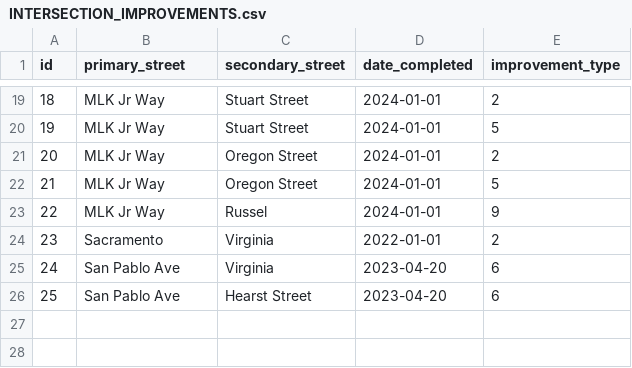
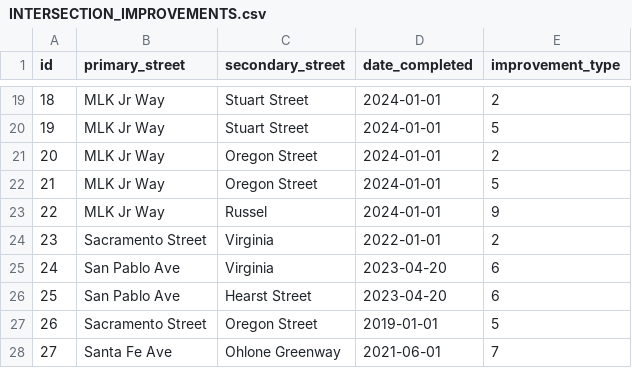
Before and after one commit to radical-bike-lobby/switrs-db, a CSV file: berkeley-tables/INTERSECTION_IMPROVEMENTS.csv, drawn as a sheet; only a part is shown, gaps mark what is left out.

Commit message:
add Sacramento and Santa Fe improvements

```diff
--- a/berkeley-tables/INTERSECTION_IMPROVEMENTS.csv
+++ b/berkeley-tables/INTERSECTION_IMPROVEMENTS.csv
@@ -23,4 +23,6 @@ id,primary_street,secondary_street,date_completed,improvement_type
 22,MLK Jr Way,Russel,2024-01-01,9
-23,Sacramento,Virginia,2022-01-01,2
+23,Sacramento Street,Virginia,2022-01-01,2
 24,San Pablo Ave,Virginia,2023-04-20,6
 25,San Pablo Ave,Hearst Street,2023-04-20,6
+26,Sacramento Street,Oregon Street,2019-01-01,5
+27,Santa Fe Ave,Ohlone Greenway,2021-06-01,7
```
